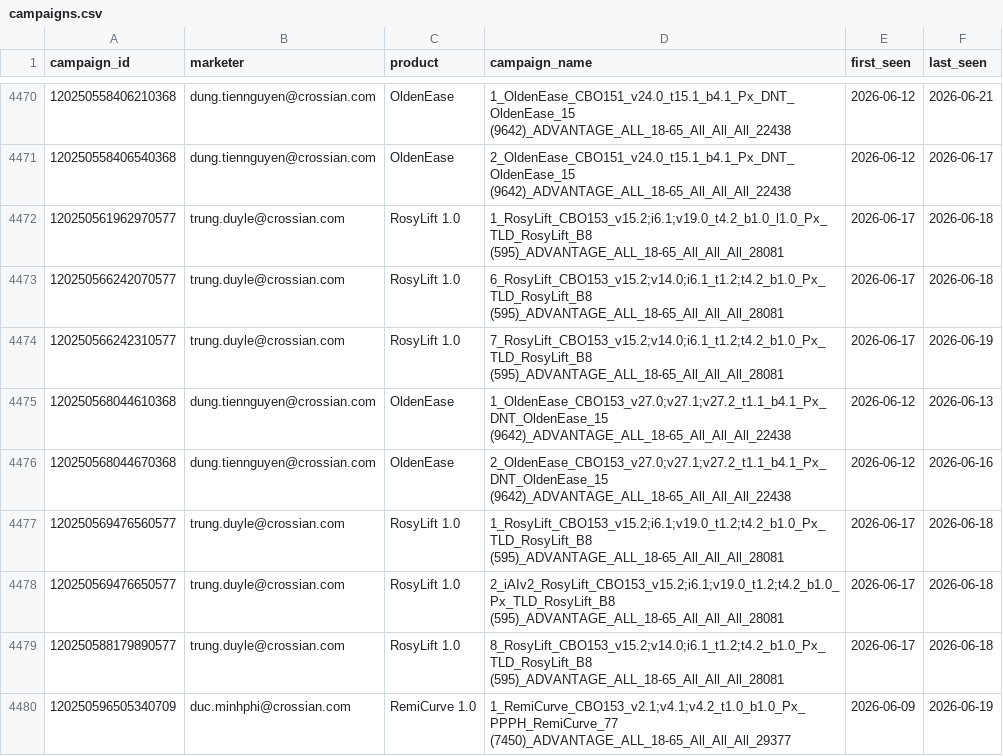
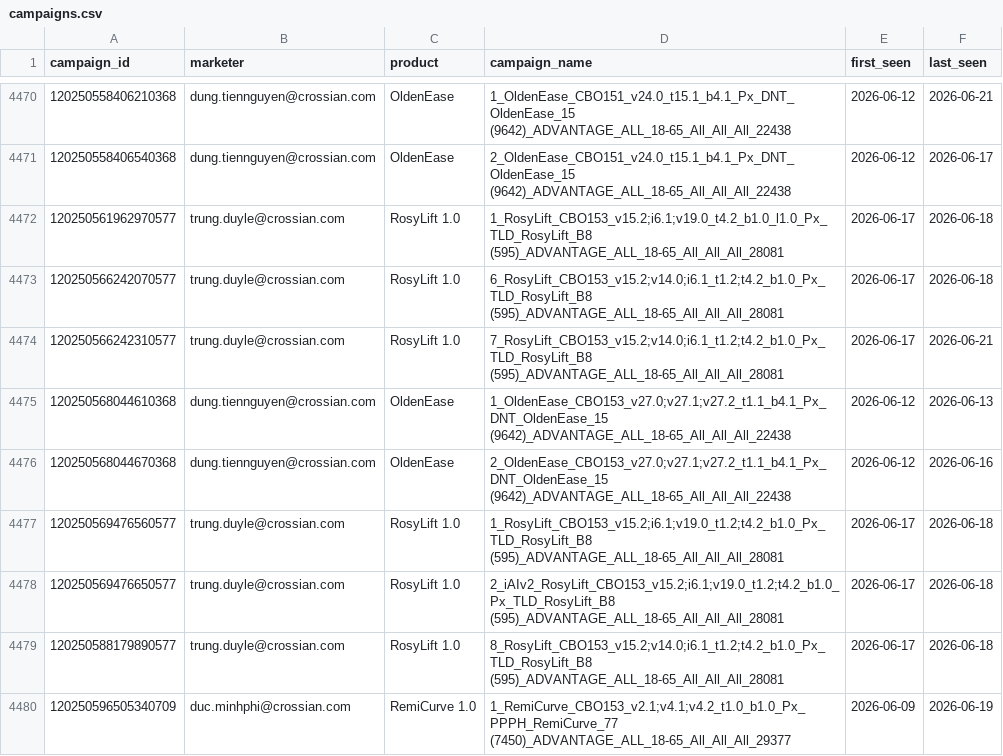
Before and after one commit to binhnguyen-ca/CAMS, a CSV file: data/campaigns.csv, drawn as a sheet; only a part is shown, gaps mark what is left out; the diff covers the shown part only.

```diff
--- a/data/campaigns.csv
+++ b/data/campaigns.csv
@@ -4473,3 +4473,3 @@ campaign_id,marketer,product,campaign_name,first_seen,last_seen
 120250566242070577,trung.duyle@crossian.com,RosyLift 1.0,6_RosyLift_CBO153_v15.2;v14.0;i6.1_t1.2;t4.2_b1.0_Px_TLD_RosyLift_B8 (595)_ADVANTAGE_ALL_18-65_All_All_All_28081,2026-06-17,2026-06-18
-120250566242310577,trung.duyle@crossian.com,RosyLift 1.0,7_RosyLift_CBO153_v15.2;v14.0;i6.1_t1.2;t4.2_b1.0_Px_TLD_RosyLift_B8 (595)_ADVANTAGE_ALL_18-65_All_All_All_28081,2026-06-17,2026-06-19
+120250566242310577,trung.duyle@crossian.com,RosyLift 1.0,7_RosyLift_CBO153_v15.2;v14.0;i6.1_t1.2;t4.2_b1.0_Px_TLD_RosyLift_B8 (595)_ADVANTAGE_ALL_18-65_All_All_All_28081,2026-06-17,2026-06-21
 120250568044610368,dung.tiennguyen@crossian.com,OldenEase,1_OldenEase_CBO153_v27.0;v27.1;v27.2_t1.1_b4.1_Px_DNT_OldenEase_15 (9642)_ADVANTAGE_ALL_18-65_All_All_All_22438,2026-06-12,2026-06-13
```
Also changed, not shown: 5 edited cells elsewhere in this file, 1 other file.
